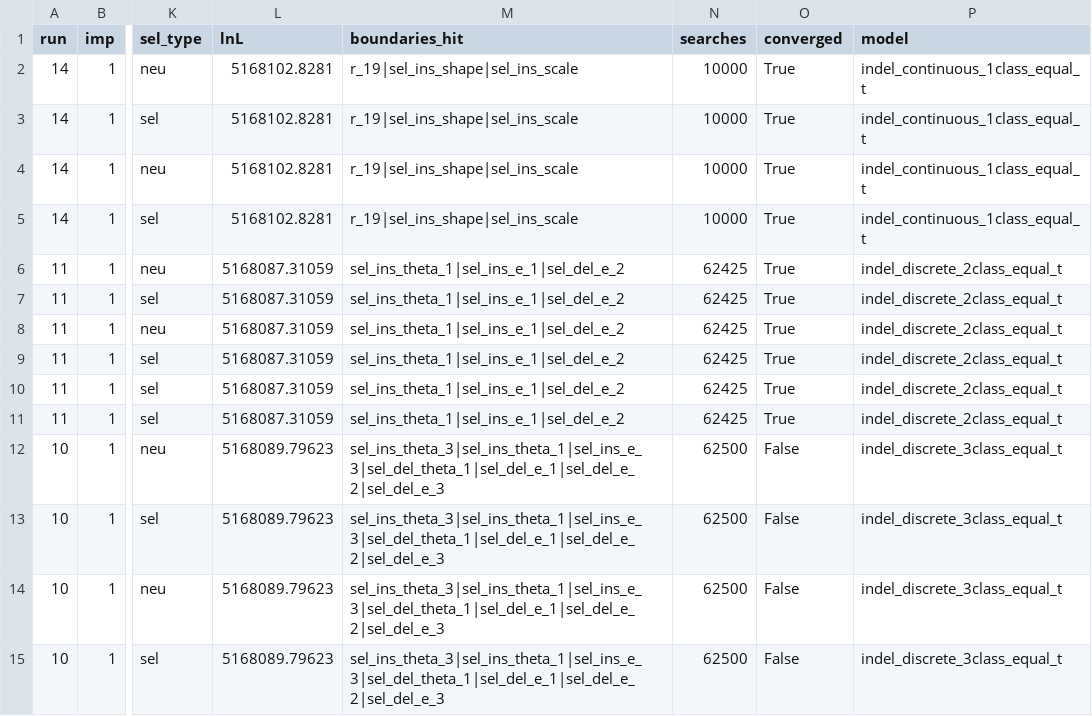
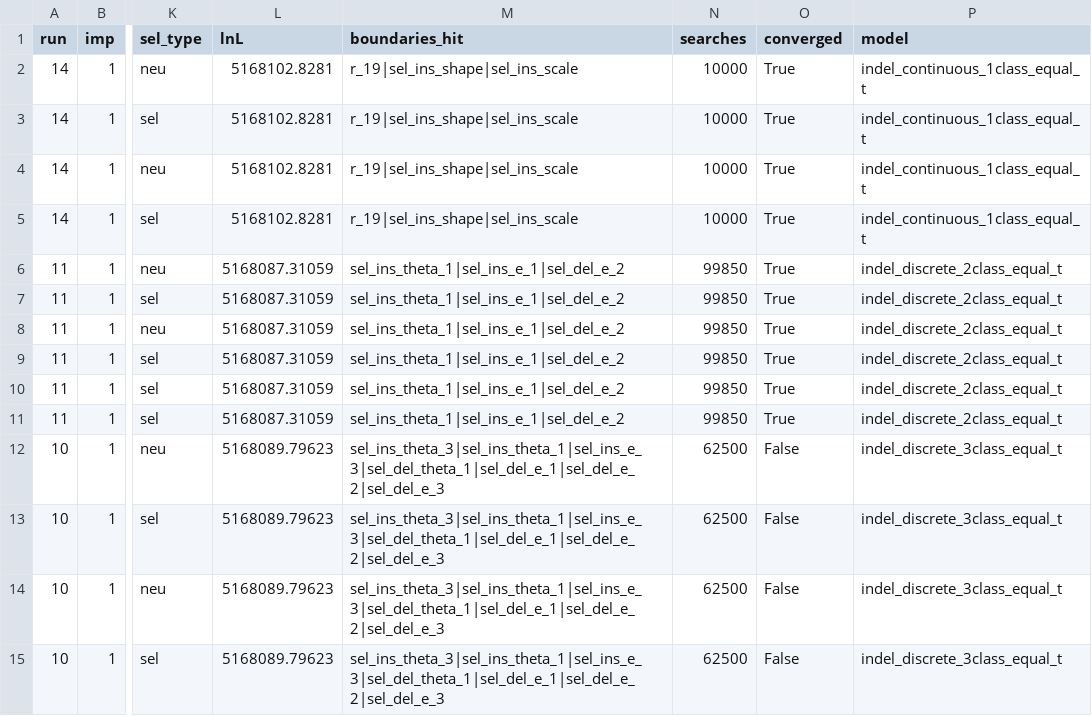
Before and after one commit to henryjuho/parus_indel, a CSV file: anavar_analyses/gt_non-coding_v_ar_indels_equal_t.aic.csv, drawn as a sheet; only a part is shown, gaps mark what is left out; the diff names each change by its address in the sheet, - before the commit and + after, or states it on an @@ line.

Commit message:
searches

```diff
--- a/anavar_analyses/gt_non-coding_v_ar_indels_equal_t.aic.csv
+++ b/anavar_analyses/gt_non-coding_v_ar_indels_equal_t.aic.csv
-N6:N11 (searches): 62425
+N6:N11 (searches): 99850
```
